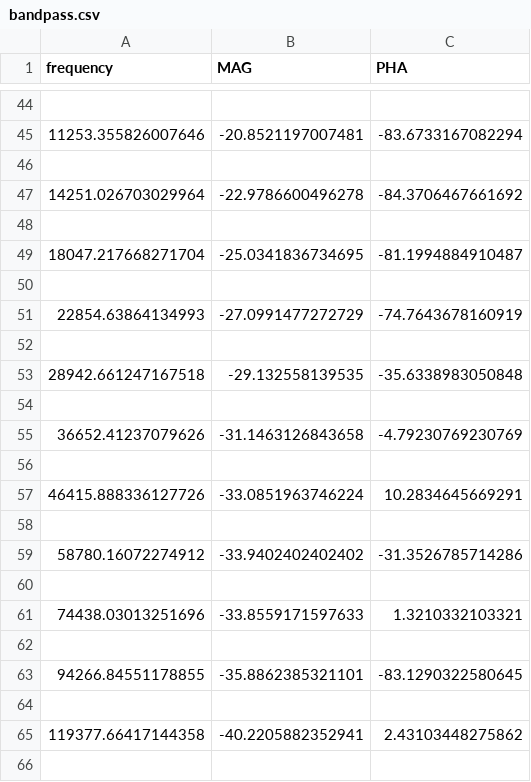
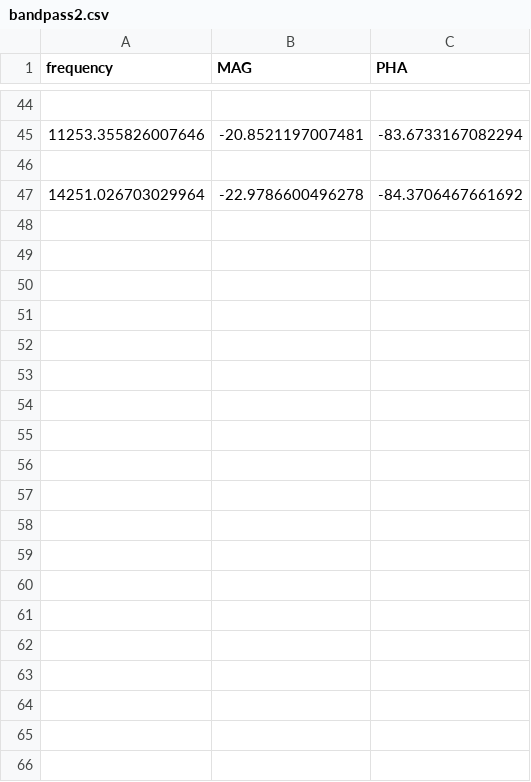
Before and after one commit to Agusgal/TC, a CSV file: TP3/Ej2/Cuentas/Bodes/BP/bandpass2.csv (was TP3/Ej2/Pene sorpresa/bandpass.csv), drawn as a sheet; only a part is shown, gaps mark what is left out; the diff covers the shown part only.

```diff
--- a/TP3/Ej2/Pene sorpresa/bandpass.csv
+++ b/TP3/Ej2/Cuentas/Bodes/BP/bandpass2.csv
@@ -47,20 +47 @@ frequency;MAG;PHA
 14251.026703029964;-22.9786600496278;-84.3706467661692
-
-18047.217668271704;-25.0341836734695;-81.1994884910487
-
-22854.63864134993;-27.0991477272729;-74.7643678160919
-
-28942.661247167518;-29.132558139535;-35.6338983050848
-
-36652.41237079626;-31.1463126843658;-4.79230769230769
-
-46415.888336127726;-33.0851963746224;10.2834645669291
-
-58780.16072274912;-33.9402402402402;-31.3526785714286
-
-74438.03013251696;-33.8559171597633;1.3210332103321
-
-94266.84551178855;-35.8862385321101;-83.1290322580645
-
-119377.66417144358;-40.2205882352941;2.43103448275862
-
```
Also changed, not shown: 17 removed rows elsewhere in this file, 20 other files.
